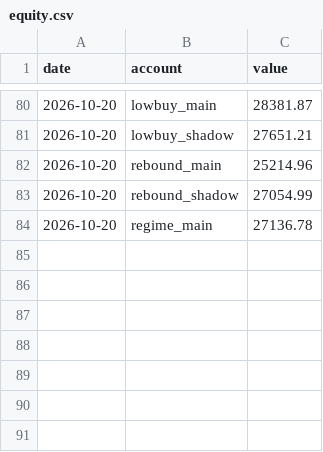
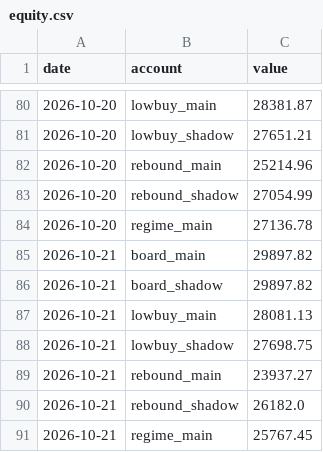
Before and after one commit to dsk1134162538-hash/jev-quant, a CSV file: exports/equity.csv, drawn as a sheet; only a part is shown, gaps mark what is left out.

```diff
--- a/exports/equity.csv
+++ b/exports/equity.csv
@@ -84 +84,8 @@ date,account,value
 2026-10-20,regime_main,27136.78
+2026-10-21,board_main,29897.82
+2026-10-21,board_shadow,29897.82
+2026-10-21,lowbuy_main,28081.13
+2026-10-21,lowbuy_shadow,27698.75
+2026-10-21,rebound_main,23937.27
+2026-10-21,rebound_shadow,26182.0
+2026-10-21,regime_main,25767.45
```
Also changed, not shown: exports/board_events.csv, exports/cash.csv, 5 other files.
